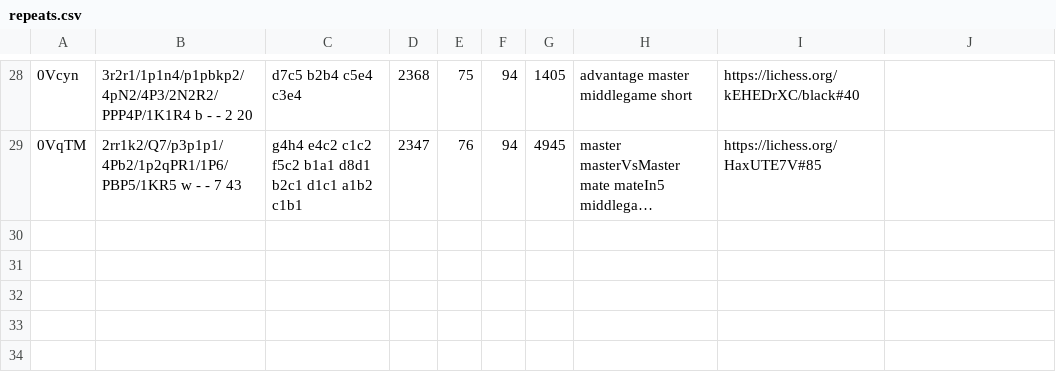
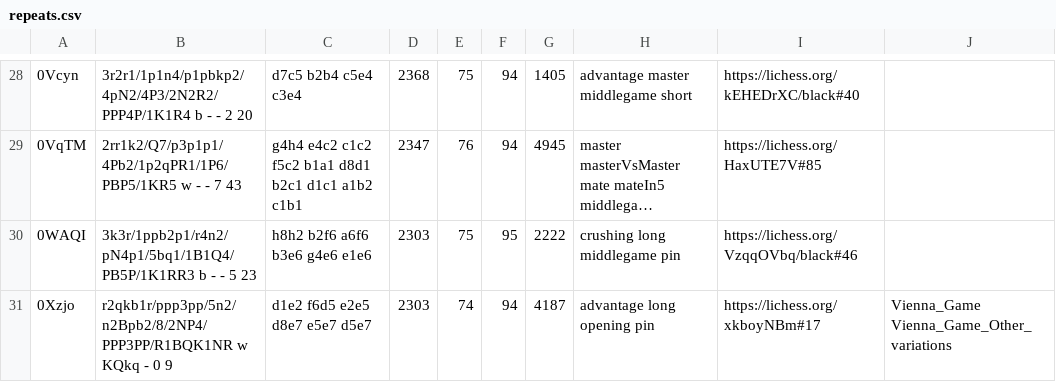
Before and after one commit to DylanJWolf/Chesscrunch-1, a CSV file: repeats.csv, drawn as a sheet; only a part is shown, gaps mark what is left out; long unchanged cells end in …; the diff names each change by its address in the sheet, - before the commit and + after, or states it on an @@ line.

```diff
--- a/repeats.csv
+++ b/repeats.csv
+row 30: 0WAQI | 3k3r/1ppb2p1/r4n2/pN4p1/5bq1/1B1Q4/PB5P/1K1RR3 b - - 5 23 | h8h2 b2f6 a6f6 b3e6 g4e6 e1e6 | 2303 | 75 | 95 | 2222 | crushing long middlegame pin | https://lichess.org/VzqqOVbq/black#46
+row 31: 0Xzjo | r2qkb1r/ppp3pp/5n2/n2Bpb2/8/2NP4/PPP3PP/R1BQK1NR w KQkq - 0 9 | d1e2 f6d5 e2e5 d8e7 e5e7 d5e7 | 2303 | 74 | 94 | 4187 | advantage long opening pin | https://lichess.org/xkboyNBm#17 | Vienna_Game Vienna_Game_Other_variations
```
Also changed, not shown: 26 other files.
